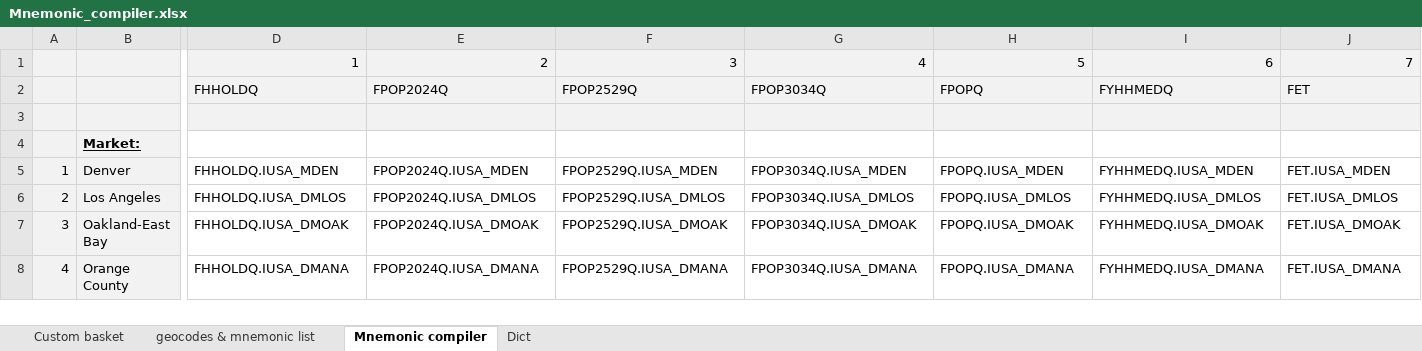
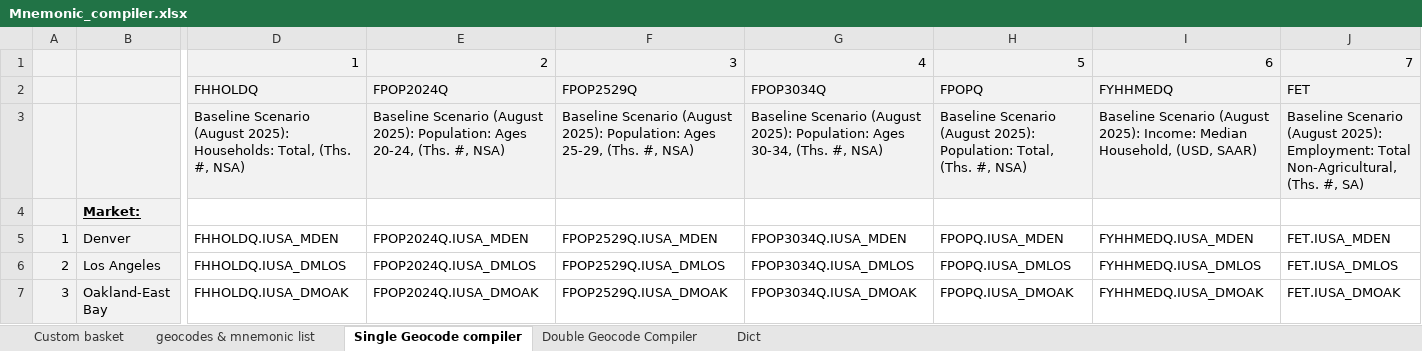
Before and after one commit to Ali3990/MMCR-Market-Forecast-Script, an Excel workbook: Mnemonic_compiler.xlsx, sheet Single Geocode compiler, drawn as a sheet; only a part is shown, gaps mark what is left out; the shorter side is filled out with more unchanged rows; values as stored, in another font and other column widths than the file's, no borders; rows hold the shown columns only; the diff names each change by its address in the sheet, - before the commit and + after, or states it on an @@ line.

Commit message:
Added double geocode weighted aggregation to compiler

```diff
--- a/Mnemonic_compiler.xlsx (sheet Single Geocode compiler)
+++ b/Mnemonic_compiler.xlsx (sheet Single Geocode compiler)
-sheet tab: Mnemonic compiler
+sheet tab: Single Geocode compiler
+sheet tab: Double Geocode Compiler
-row 3: (empty)
+row 3:  |  | Baseline Scenario (August 2025): Households: Total, (Ths. #, NSA) | Baseline Scenario (August 2025): Population: Ages 20-24, (Ths. #, NSA) | Baseline Scenario (August 2025): Population: Ages 25-29, (Ths. #, NSA) | Baseline Scenario (August 2025): Population: Ages 30-34, (Ths. #, NSA) | Baseline Scenario (August 2025): Population: Total, (Ths. #, NSA) | Baseline Scenario (August 2025): Income: Median Household, (USD, SAAR) | Baseline Scenario (August 2025): Employment: Total Non-Agricultural, (Ths. #, SA)
```
Also changed, not shown: sheet Custom basket, formulas that keep their value, charts or pictures, 1 other file.
